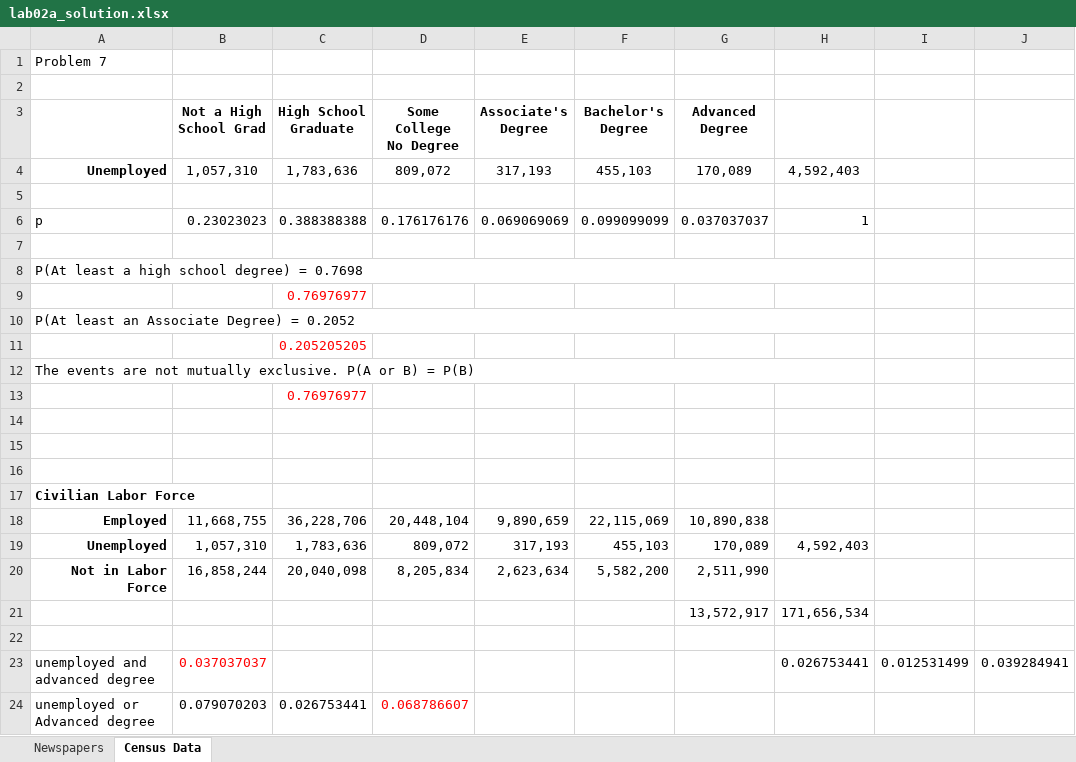
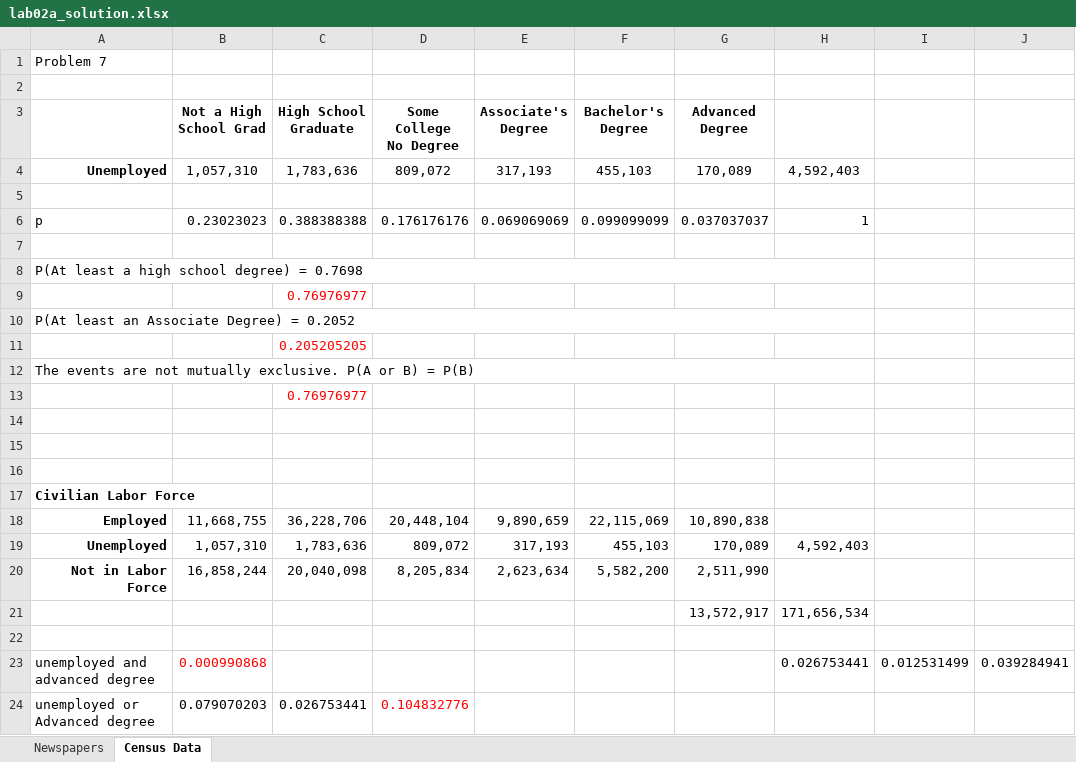
Before and after one commit to bsa-data-analytics/bsa-data-analytics.github.io, an Excel workbook: topic01/book-a/archives/lab02a_solution.xlsx, sheet Census Data, drawn as a sheet; values as stored, in another font and other column widths than the file's, no borders; the diff names each change by its address in the sheet, - before the commit and + after, or states it on an @@ line.

Commit message:
update topic2

```diff
--- a/topic01/book-a/archives/lab02a_solution.xlsx (sheet Census Data)
+++ b/topic01/book-a/archives/lab02a_solution.xlsx (sheet Census Data)
-B23 (Not a High School Grad): 0.037037037
+B23 (Not a High School Grad): 0.000990868
-D24 (Some College No Degree): 0.068786607
+D24 (Some College No Degree): 0.104832776
```
Also changed, not shown: 48 other files.
